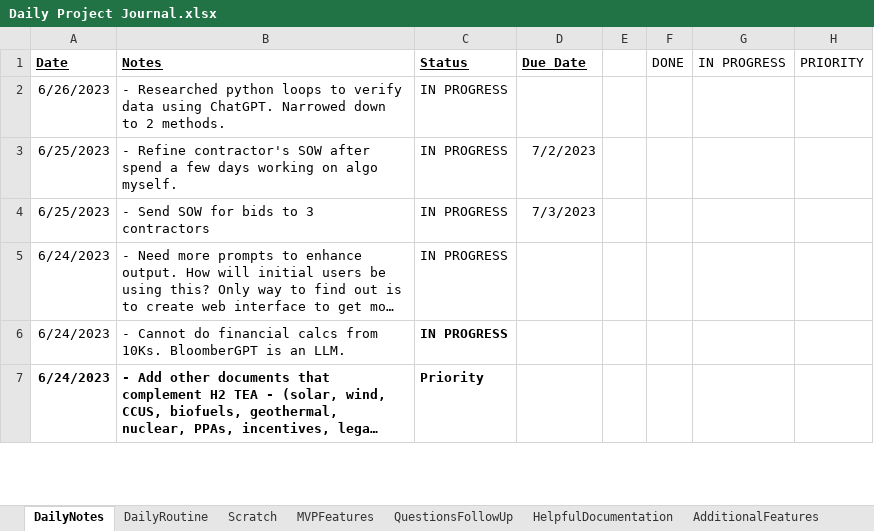
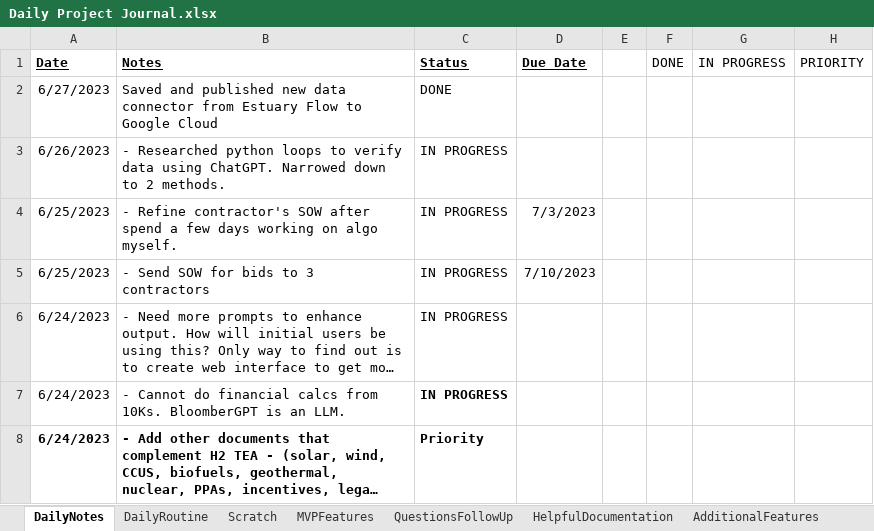
Before and after one commit to Protagonist888/LearnH2, an Excel workbook: Daily Project Journal.xlsx, sheet DailyNotes, drawn as a sheet; only a part is shown; long unchanged cells end in …; values as stored, in another font and other column widths than the file's, no borders; conditional formats not drawn; addresses are those after the commit; the diff names each change by its address in the sheet, - before the commit and + after, or states it on an @@ line.

```diff
--- a/Daily Project Journal.xlsx (sheet DailyNotes)
+++ b/Daily Project Journal.xlsx (sheet DailyNotes)
+row 2: 6/27/2023 | Saved and published new data connector from Estuary Flow to Google Cloud | DONE
-D4 (Due Date): 7/2/2023
+D4 (Due Date): 7/3/2023
-D5 (Due Date): 7/3/2023
+D5 (Due Date): 7/10/2023
```
Also changed, not shown: 3 other files.
